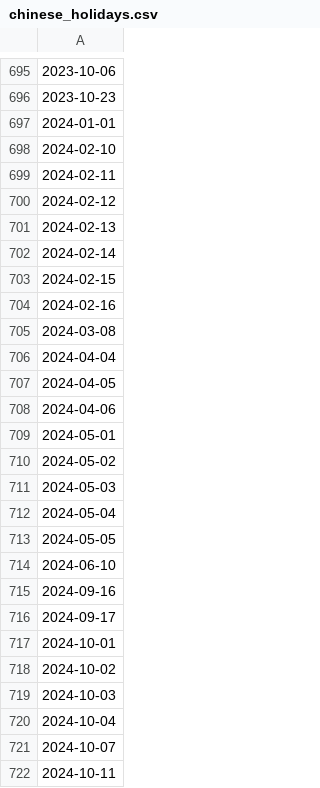
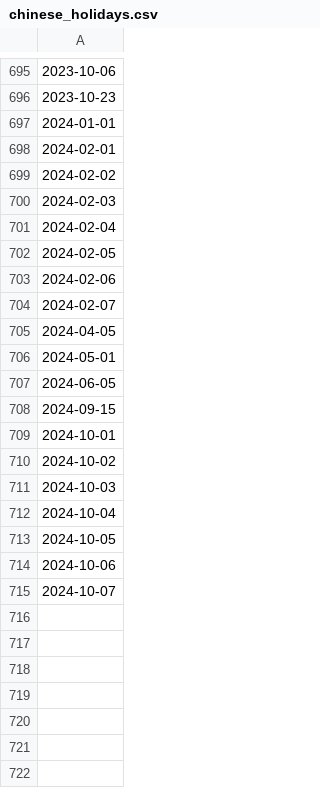
Before and after one commit to pxf0797/Multi-TimeframeStockPy, a CSV file: Data/csv_files/chinese_holidays.csv, drawn as a sheet; only a part is shown, gaps mark what is left out; removed rows and columns are numbered as before the commit, all else as after; the diff names each change by its address in the sheet, - before the commit and + after, or states it on an @@ line.

```diff
--- a/Data/csv_files/chinese_holidays.csv
+++ b/Data/csv_files/chinese_holidays.csv
-A698: 2024-02-10
+A698: 2024-02-01
-A699: 2024-02-11
+A699: 2024-02-02
-A700: 2024-02-12
+A700: 2024-02-03
-A701: 2024-02-13
+A701: 2024-02-04
-A702: 2024-02-14
+A702: 2024-02-05
-A703: 2024-02-15
+A703: 2024-02-06
-A704: 2024-02-16
+A704: 2024-02-07
-row 705: 2024-03-08
-row 706: 2024-04-04
-row 708: 2024-04-06
-A707: 2024-05-02
+A707: 2024-06-05
-A708: 2024-05-03
+A708: 2024-09-15
-row 712: 2024-05-04
-row 713: 2024-05-05
-row 714: 2024-06-10
-row 715: 2024-09-16
-row 716: 2024-09-17
+row 713: 2024-10-05
+row 714: 2024-10-06
-row 722: 2024-10-11
```
Also changed, not shown: 1 other file.
